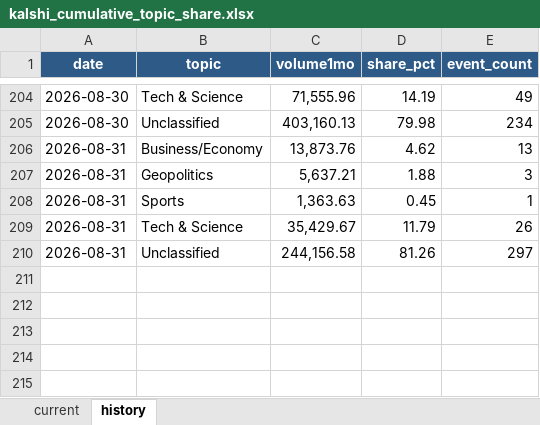
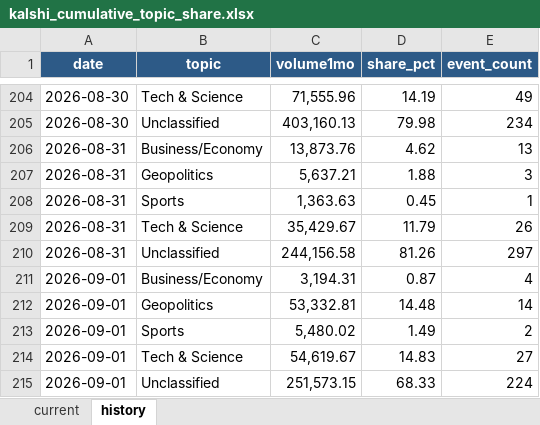
Before and after one commit to meiyaobuyao123-hash/testchatgpthybrid, an Excel workbook: docs/data/kalshi_cumulative_topic_share.xlsx, sheet history, drawn as a sheet; only a part is shown, gaps mark what is left out; values as stored, in another font and other column widths than the file's, no borders; the diff names each change by its address in the sheet, - before the commit and + after, or states it on an @@ line.

```diff
--- a/docs/data/kalshi_cumulative_topic_share.xlsx (sheet history)
+++ b/docs/data/kalshi_cumulative_topic_share.xlsx (sheet history)
+row 211: 2026-09-01 | Business/Economy | 3,194.31 | 0.87 | 4
+row 212: 2026-09-01 | Geopolitics | 53,332.81 | 14.48 | 14
+row 213: 2026-09-01 | Sports | 5,480.02 | 1.49 | 2
+row 214: 2026-09-01 | Tech & Science | 54,619.67 | 14.83 | 27
+row 215: 2026-09-01 | Unclassified | 251,573.15 | 68.33 | 224
```
Also changed, not shown: sheet current, docs/data/polymarket_30d_topic_share.xlsx, 8 other files.
